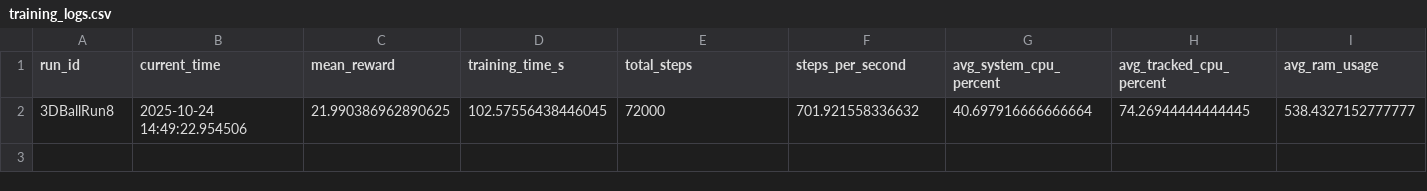
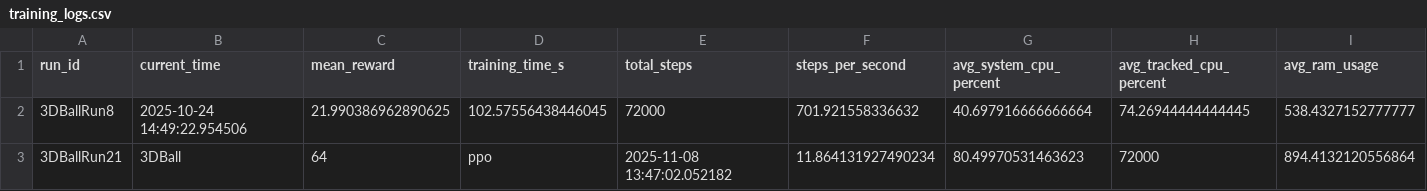
Before and after one commit to PrimeCodeWhisperer/ml-agents, a CSV file: training_logs.csv, drawn as a sheet; only a part is shown; rows hold the shown columns only; the diff names each change by its address in the sheet, - before the commit and + after, or states it on an @@ line.

```diff
--- a/training_logs.csv
+++ b/training_logs.csv
+row 3: 3DBallRun21 | 3DBall | 64 | ppo | 2025-11-08 13:47:02.052182 | 11.864131927490234 | 80.49970531463623 | 72000 | 894.4132120556864
```
Also changed, not shown: 1 other file.
